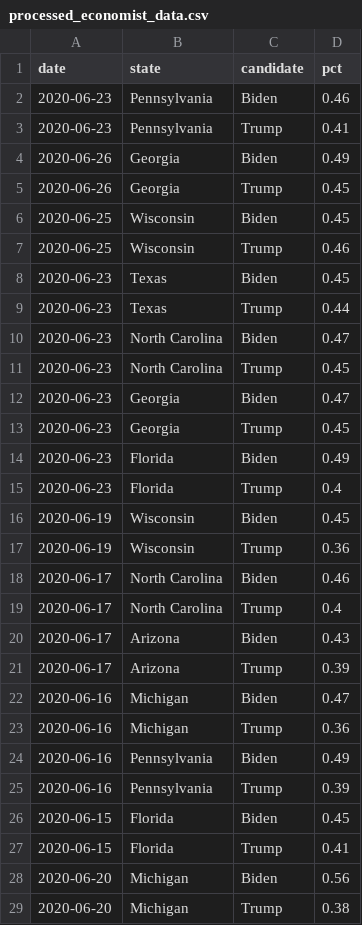
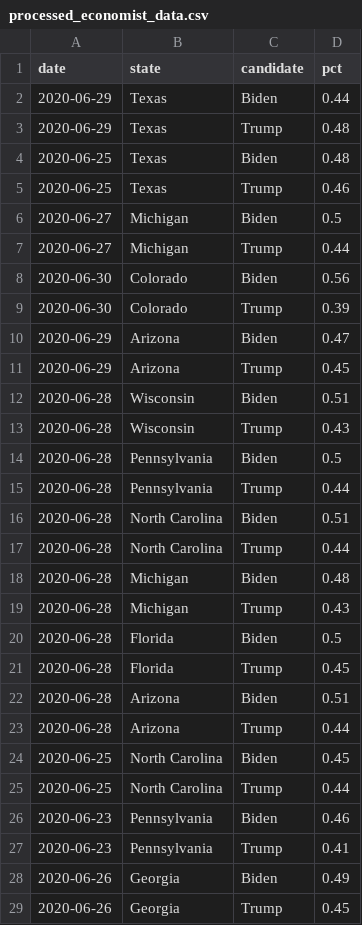
Before and after one commit to johnwoodill/2020-battleground-forecasting, a CSV file: data/processed_economist_data.csv, drawn as a sheet; only a part is shown; the shorter side is filled out with more unchanged rows.

```diff
--- a/data/processed_economist_data.csv
+++ b/data/processed_economist_data.csv
@@ -1,2 +1,26 @@
 date,state,candidate,pct
+2020-06-29,Texas,Biden,0.44
+2020-06-29,Texas,Trump,0.48
+2020-06-25,Texas,Biden,0.48
+2020-06-25,Texas,Trump,0.46
+2020-06-27,Michigan,Biden,0.5
+2020-06-27,Michigan,Trump,0.44
+2020-06-30,Colorado,Biden,0.56
+2020-06-30,Colorado,Trump,0.39
+2020-06-29,Arizona,Biden,0.47
+2020-06-29,Arizona,Trump,0.45
+2020-06-28,Wisconsin,Biden,0.51
+2020-06-28,Wisconsin,Trump,0.43
+2020-06-28,Pennsylvania,Biden,0.5
+2020-06-28,Pennsylvania,Trump,0.44
+2020-06-28,North Carolina,Biden,0.51
+2020-06-28,North Carolina,Trump,0.44
+2020-06-28,Michigan,Biden,0.48
+2020-06-28,Michigan,Trump,0.43
+2020-06-28,Florida,Biden,0.5
+2020-06-28,Florida,Trump,0.45
+2020-06-28,Arizona,Biden,0.51
+2020-06-28,Arizona,Trump,0.44
+2020-06-25,North Carolina,Biden,0.45
+2020-06-25,North Carolina,Trump,0.44
 2020-06-23,Pennsylvania,Biden,0.46
```
Also changed, not shown: 2 other files.
